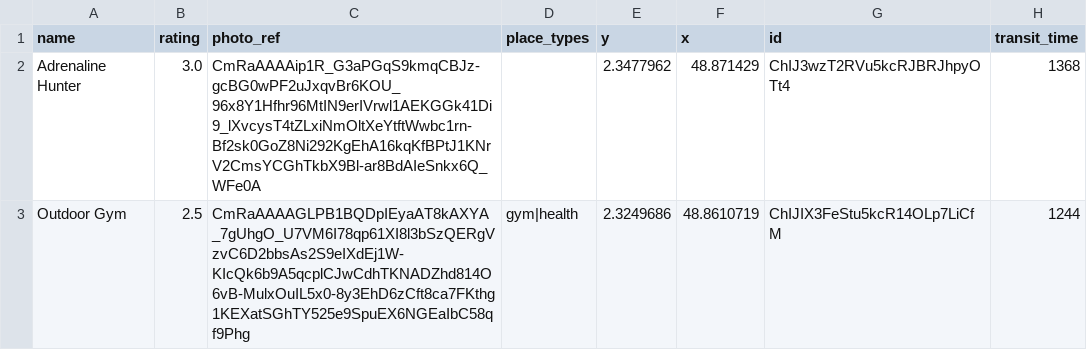
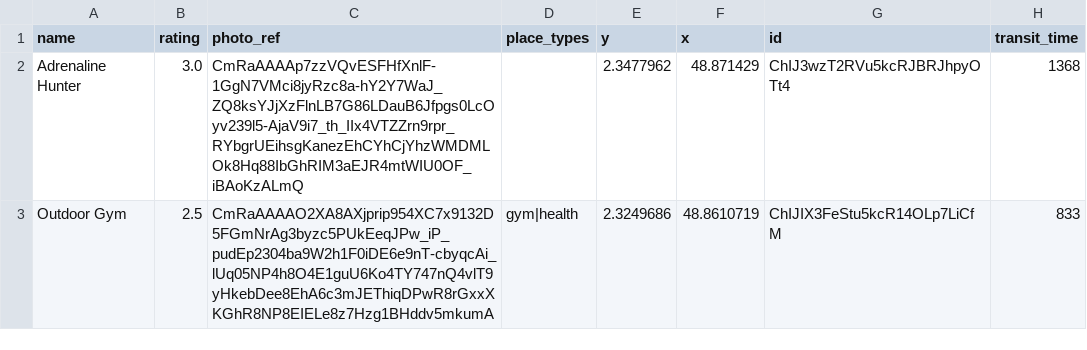
Before and after one commit to aliciawyy/tripplanner, a CSV file: output/Paris_outdoor_activity.csv, drawn as a sheet.

```diff
--- a/output/Paris_outdoor_activity.csv
+++ b/output/Paris_outdoor_activity.csv
@@ -1,3 +1,3 @@
 name,rating,photo_ref,place_types,y,x,id,transit_time
-Adrenaline Hunter,3.0,CmRaAAAAip1R_G3aPGqS9kmqCBJz-gcBG0wPF2uJxqvBr6KOU_96x8Y1Hfhr96MtIN9erIVrwl1AEKGGk41Di9_lXvcysT4tZLxiNmOltXeYtftWwbc1rn-Bf2sk0GoZ8Ni292KgEhA16kqKfBPtJ1KNrV2CmsYCGhTkbX9Bl-ar8BdAIeSnkx6Q_WFe0A,,2.3477962,48.871429,ChIJ3wzT2RVu5kcRJBRJhpyOTt4,1368
-Outdoor Gym,2.5,CmRaAAAAGLPB1BQDpIEyaAT8kAXYA_7gUhgO_U7VM6I78qp61XI8l3bSzQERgVzvC6D2bbsAs2S9eIXdEj1W-KIcQk6b9A5qcplCJwCdhTKNADZhd814O6vB-MulxOuIL5x0-8y3EhD6zCft8ca7FKthg1KEXatSGhTY525e9SpuEX6NGEaIbC58qf9Phg,gym|health,2.3249686,48.8610719,ChIJIX3FeStu5kcR14OLp7LiCfM,1244
+Adrenaline Hunter,3.0,CmRaAAAAp7zzVQvESFHfXnlF-1GgN7VMci8jyRzc8a-hY2Y7WaJ_ZQ8ksYJjXzFlnLB7G86LDauB6Jfpgs0LcOyv239l5-AjaV9i7_th_IIx4VTZZrn9rpr_RYbgrUEihsgKanezEhCYhCjYhzWMDMLOk8Hq88IbGhRIM3aEJR4mtWIU0OF_iBAoKzALmQ,,2.3477962,48.871429,ChIJ3wzT2RVu5kcRJBRJhpyOTt4,1368
+Outdoor Gym,2.5,CmRaAAAAO2XA8AXjprip954XC7x9132D5FGmNrAg3byzc5PUkEeqJPw_iP_pudEp2304ba9W2h1F0iDE6e9nT-cbyqcAi_lUq05NP4h8O4E1guU6Ko4TY747nQ4vlT9yHkebDee8EhA6c3mJEThiqDPwR8rGxxXKGhR8NP8EIELe8z7Hzg1BHddv5mkumA,gym|health,2.3249686,48.8610719,ChIJIX3FeStu5kcR14OLp7LiCfM,833
```
Also changed, not shown: dist_matrix.csv, output/Paris_museum.csv, 8 other files.
